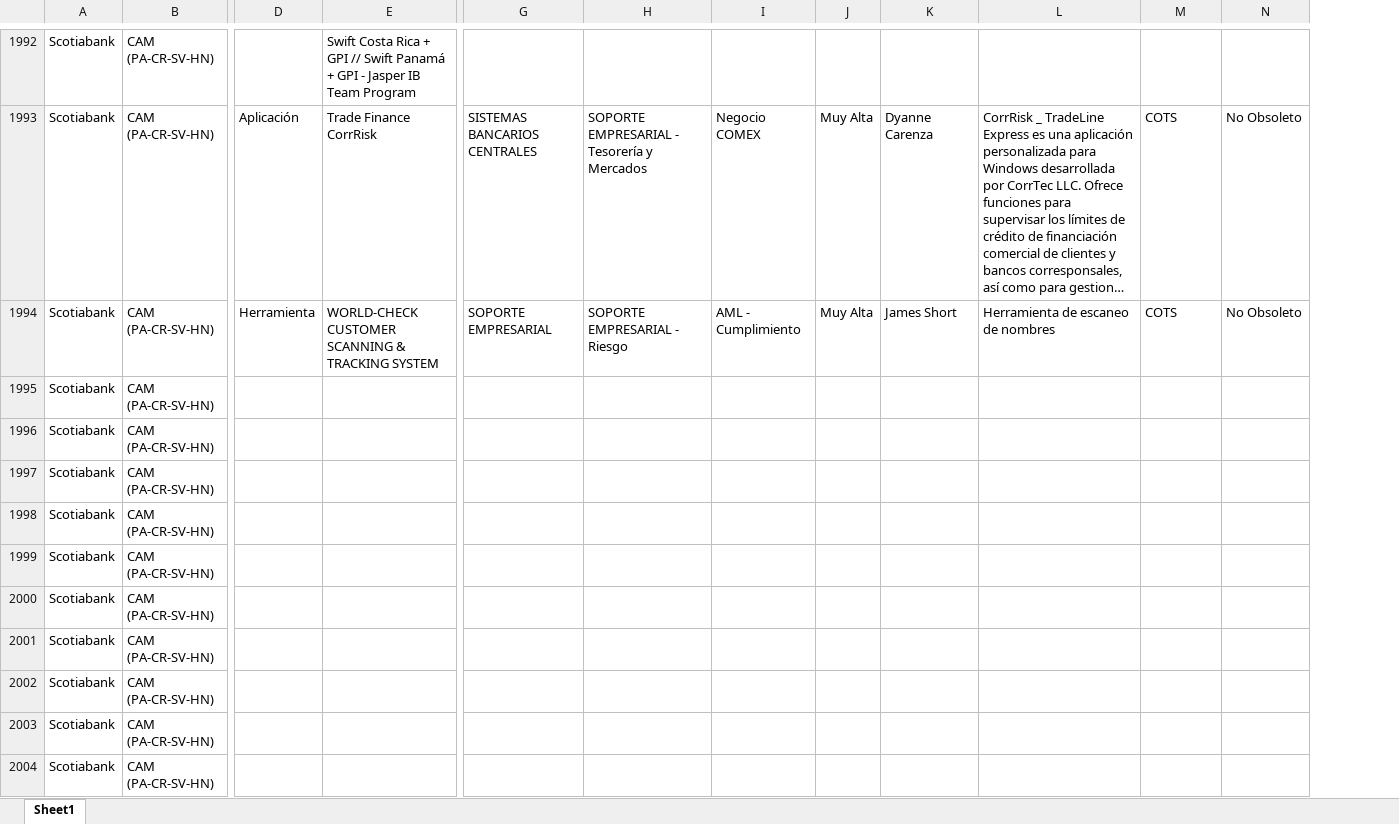
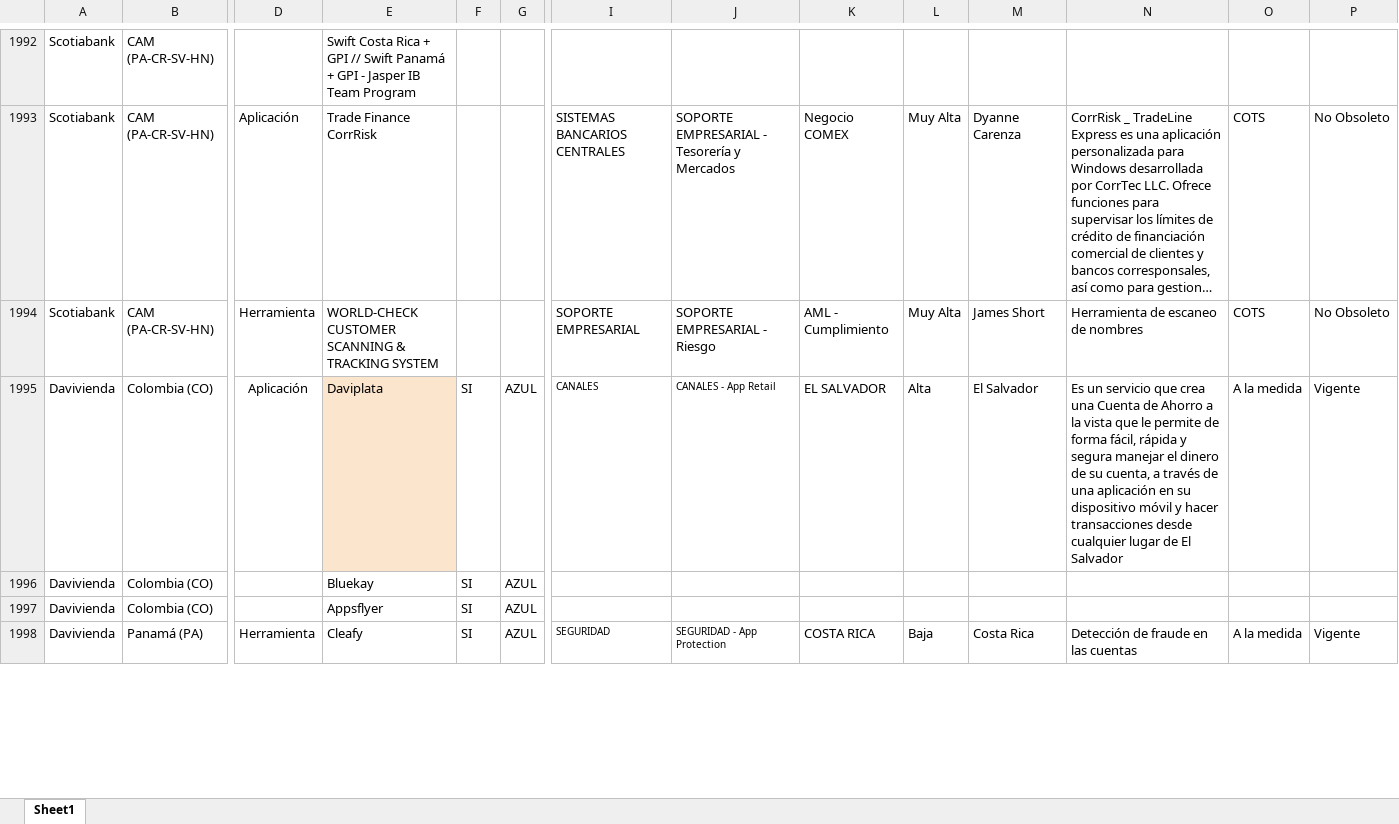
Before and after one commit to johnbardav/python_pptx, an Excel workbook: inputs/Consolidado.xlsx, sheet Sheet1, drawn as a sheet; only a part is shown, gaps mark what is left out; long unchanged cells end in …; values as stored, in another font and other column widths than the file's, no borders; removed rows and columns are numbered as before the commit, all else as after; rows hold the shown columns only; the diff covers the shown part only; the diff names each change by its address in the sheet, - before the commit and + after, or states it on an @@ line.

```diff
--- a/inputs/Consolidado.xlsx (sheet Sheet1)
+++ b/inputs/Consolidado.xlsx (sheet Sheet1)
+column F, empty
+column G, empty
-row 1995: Scotiabank | CAM (PA-CR-SV-HN)
-row 1996: Scotiabank | CAM (PA-CR-SV-HN)
-row 1997: Scotiabank | CAM (PA-CR-SV-HN)
-row 1998: Scotiabank | CAM (PA-CR-SV-HN)
-row 1999: Scotiabank | CAM (PA-CR-SV-HN)
-row 2000: Scotiabank | CAM (PA-CR-SV-HN)
-row 2001: Scotiabank | CAM (PA-CR-SV-HN)
-row 2002: Scotiabank | CAM (PA-CR-SV-HN)
-row 2003: Scotiabank | CAM (PA-CR-SV-HN)
-row 2004: Scotiabank | CAM (PA-CR-SV-HN)
+row 1995: Davivienda | Colombia (CO) | Aplicación | Daviplata | SI | AZUL | CANALES | CANALES - App Retail | EL SALVADOR | Alta | El Salvador | Es un servicio que crea una Cuenta de Ahorro a la vista que le permite de forma fácil, rápida y segura manejar el dinero de su cuenta, a través de una aplicación en su dispositivo móvil y hacer transacciones desde cualquier lugar de El Salvador | A la medida | Vigente
+row 1996: Davivienda | Colombia (CO) |  | Bluekay | SI | AZUL
+row 1997: Davivienda | Colombia (CO) |  | Appsflyer | SI | AZUL
+row 1998: Davivienda | Panamá (PA) | Herramienta | Cleafy | SI | AZUL | SEGURIDAD | SEGURIDAD - App Protection | COSTA RICA | Baja | Costa Rica | Detección de fraude en las cuentas | A la medida | Vigente
```
Also changed, not shown: 14 added rows and 13 edited cells elsewhere in this sheet, formulas that keep their value, 1 other file.
